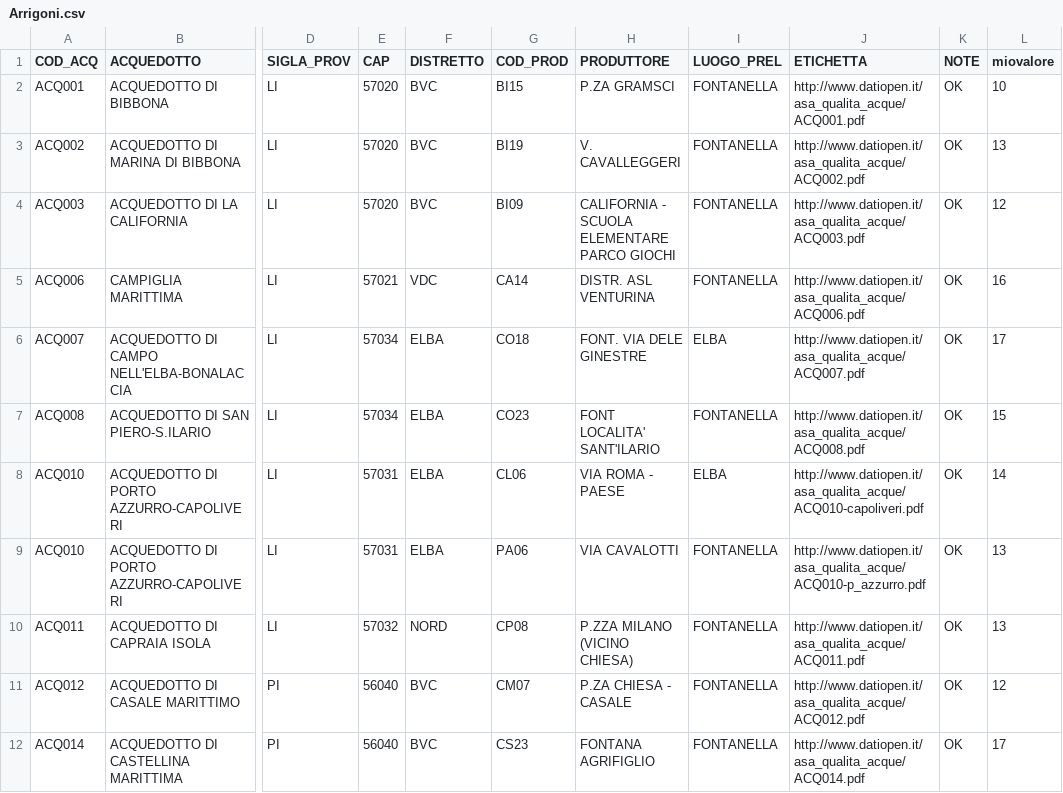
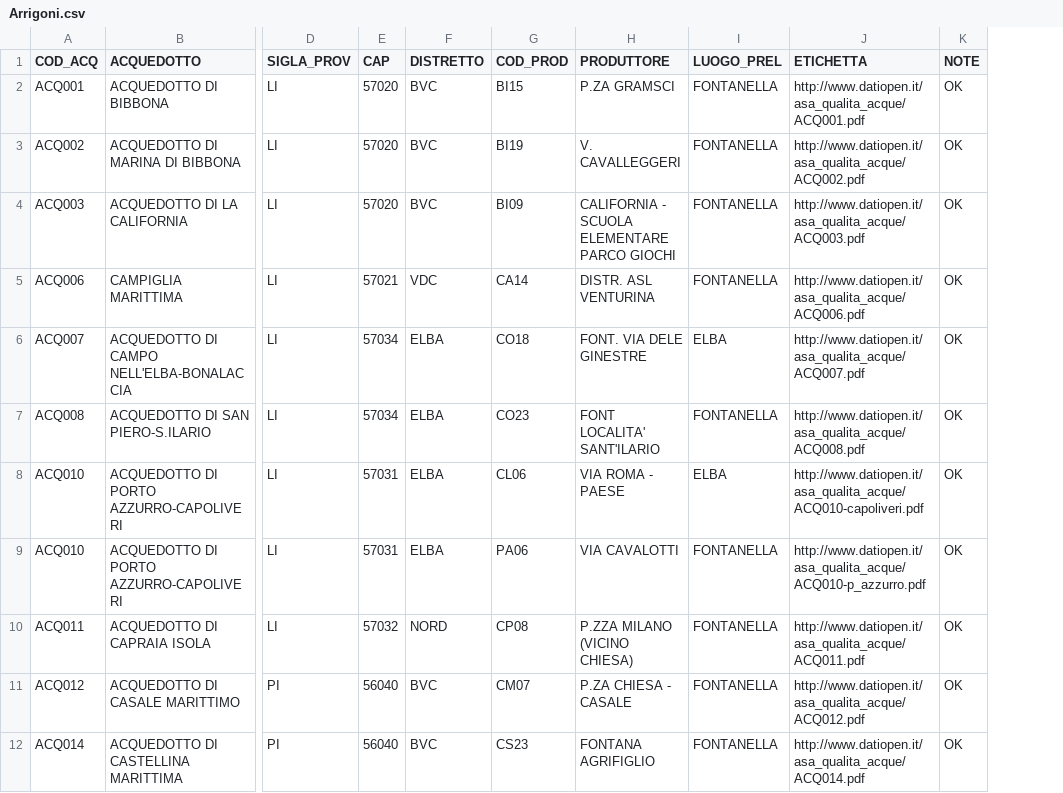
Before and after one commit to FRANCO8724/Elaborazione-dati-CSV, a CSV file: Elaborazione dati CSV/Arrigoni.csv, drawn as a sheet; only a part is shown, gaps mark what is left out; the diff names each change by its address in the sheet, - before the commit and + after, or states it on an @@ line.

```diff
--- a/Elaborazione dati CSV/Arrigoni.csv
+++ b/Elaborazione dati CSV/Arrigoni.csv
-column L (miovalore), rows 2-12: 10 | 13 | 12 | 16 | 17 | 15 | 14 | 13 | 13 | 12 | 17
```
Also changed, not shown: 1 other file.
